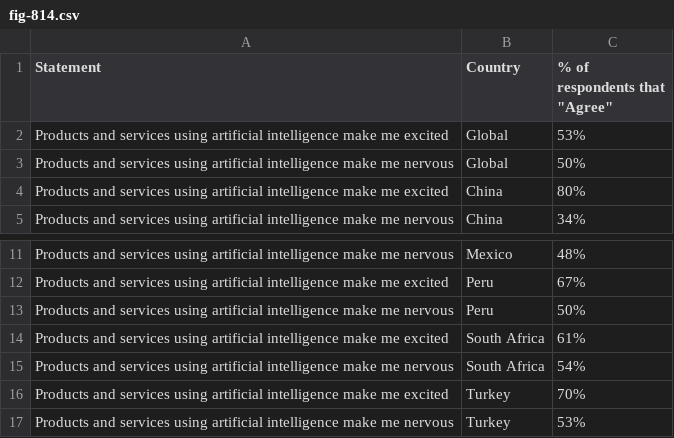
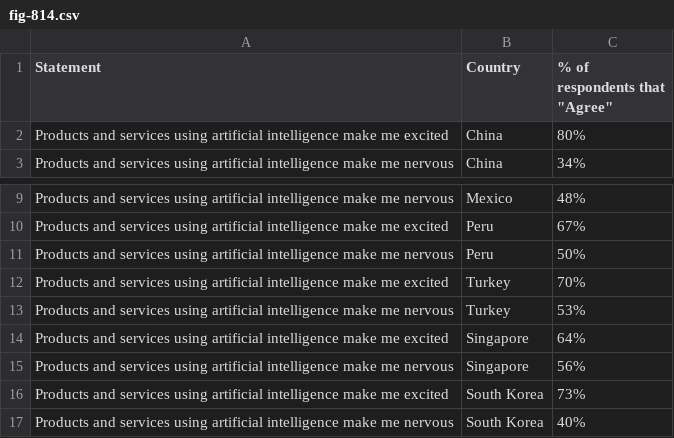
Before and after one commit to Alit54/UniMi---Scientific-Visualization, a CSV file: datasets/public-opinion/data/fig-814.csv, drawn as a sheet; only a part is shown, gaps mark what is left out; the shorter side is filled out with more unchanged rows.

Commit message:
Added public opinion and research and development plots

```diff
--- a/datasets/public-opinion/data/fig-814.csv
+++ b/datasets/public-opinion/data/fig-814.csv
@@ -1,4 +1,2 @@
 Statement,Country,"% of respondents that ""Agree"""
-Products and services using  artificial intelligence  make me excited,Global,53%
-Products and services using artificial intelligence make me nervous,Global,50%
 Products and services using  artificial intelligence  make me excited,China,80%
@@ -13,4 +11,2 @@ Products and services using  artificial intelligence  make me excited,Peru,67%
 Products and services using artificial intelligence make me nervous,Peru,50%
-Products and services using  artificial intelligence  make me excited,South Africa,61%
-Products and services using artificial intelligence make me nervous,South Africa,54%
 Products and services using  artificial intelligence  make me excited,Turkey,70%
```
Also changed, not shown: datasets/research-and-development/data/fig-148.csv, 13 other files.
